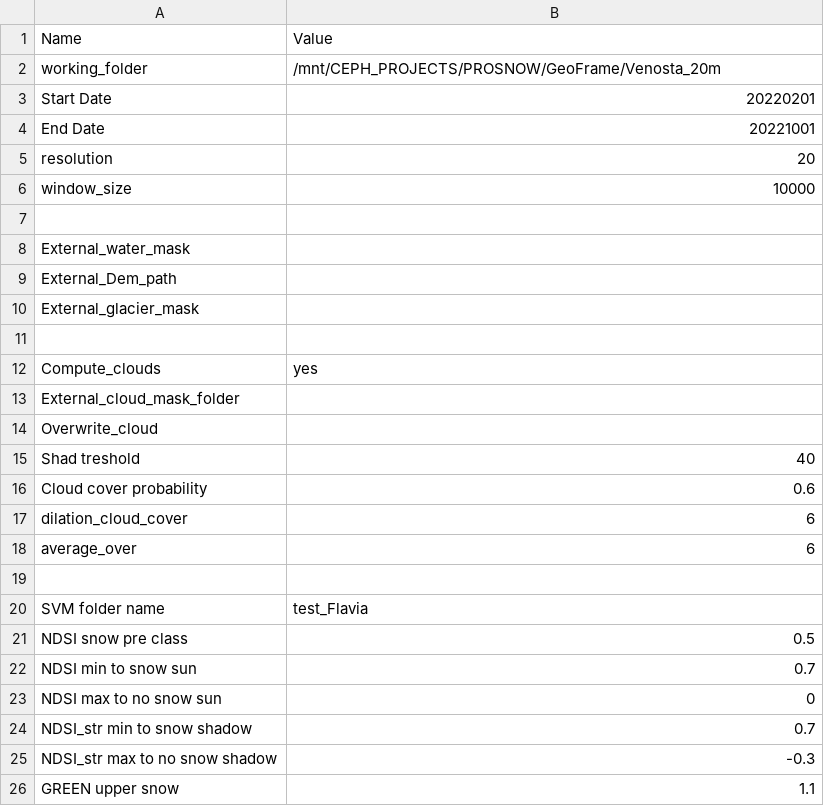
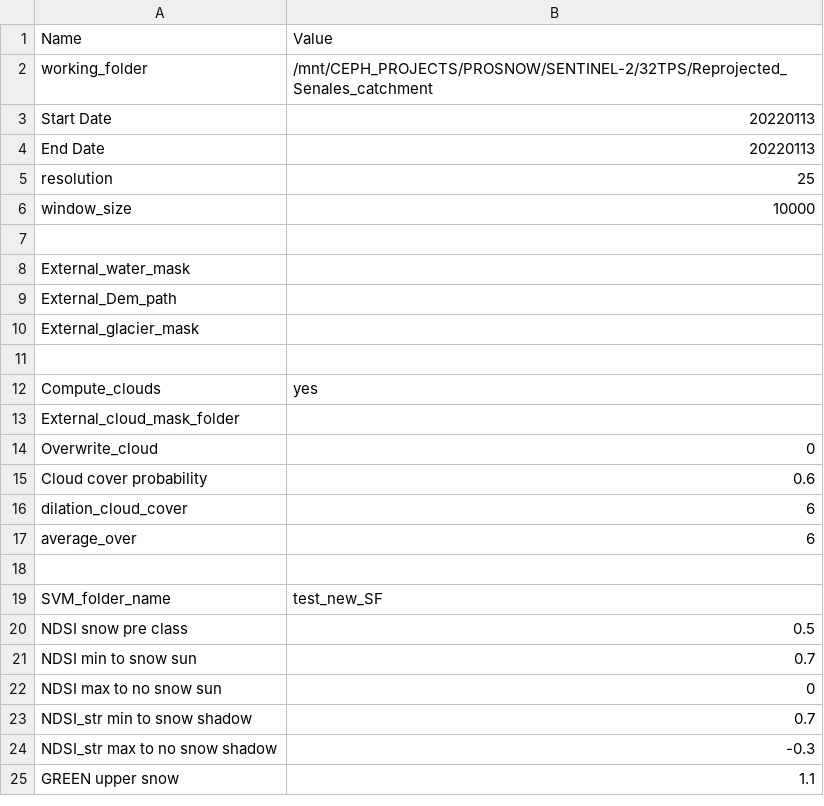
Before and after one commit to bare92/SnowFLAKES, a CSV file: input_csv/Generic_area.csv, drawn as a sheet; only a part is shown.

```diff
--- a/input_csv/Generic_area.csv
+++ b/input_csv/Generic_area.csv
@@ -1,6 +1,6 @@
 Name,Value
-working_folder,/mnt/CEPH_PROJECTS/PROSNOW/GeoFrame/Venosta_20m
-Start Date,20220201
-End Date,20221001
-resolution,20
+working_folder,/mnt/CEPH_PROJECTS/PROSNOW/SENTINEL-2/32TPS/Reprojected_Senales_catchment
+Start Date,20220113
+End Date,20220113
+resolution,25
 window_size,10000
@@ -13,4 +13,3 @@ Compute_clouds,yes
 External_cloud_mask_folder,
-Overwrite_cloud,
-Shad treshold ,40
+Overwrite_cloud,0
 Cloud cover probability,0.6
@@ -19,3 +18,3 @@ average_over,6
 ,
-SVM folder name,test_Flavia
+SVM_folder_name,test_new_SF
 NDSI snow pre class,0.5
```
Also changed, not shown: 4 other files.
